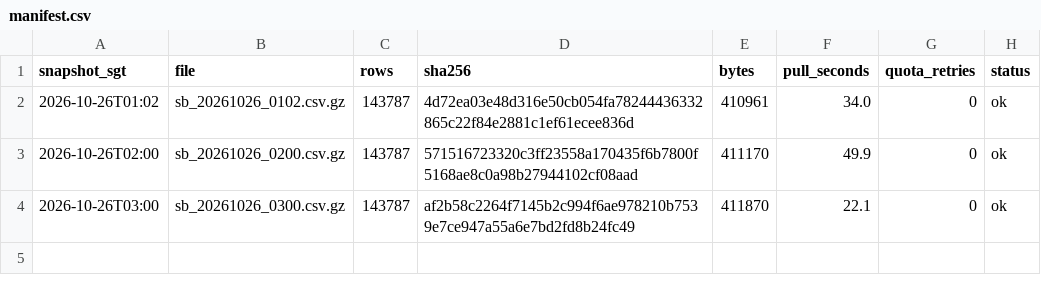
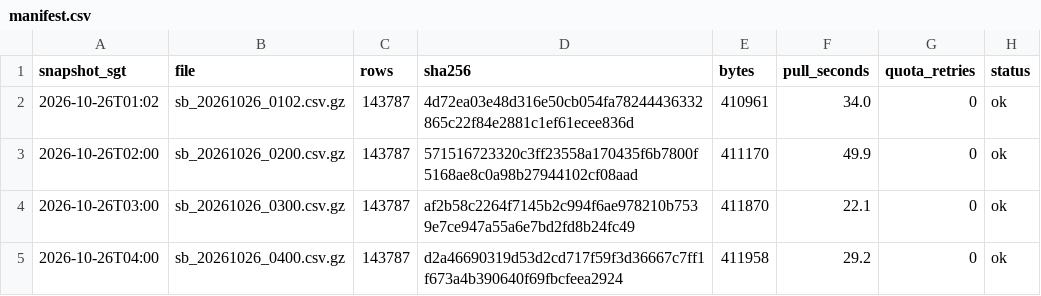
Before and after one commit to LUOaini1213/sg-bus-network-monitor, a CSV file: data/raw/speedbands/2026-10-26/manifest.csv, drawn as a sheet.

```diff
--- a/data/raw/speedbands/2026-10-26/manifest.csv
+++ b/data/raw/speedbands/2026-10-26/manifest.csv
@@ -4 +4,2 @@ snapshot_sgt,file,rows,sha256,bytes,pull_seconds,quota_retries,status
 2026-10-26T03:00,sb_20261026_0300.csv.gz,143787,af2b58c2264f7145b2c994f6ae978210b7539e7ce947a55a6e7bd2fd8b24fc49,411870,22.1,0,ok
+2026-10-26T04:00,sb_20261026_0400.csv.gz,143787,d2a46690319d53d2cd717f59f3d36667c7ff1f673a4b390640f69fbcfeea2924,411958,29.2,0,ok
```
Also changed, not shown: data/raw/incidents/2026-10-26/manifest.csv, 2 other files.
